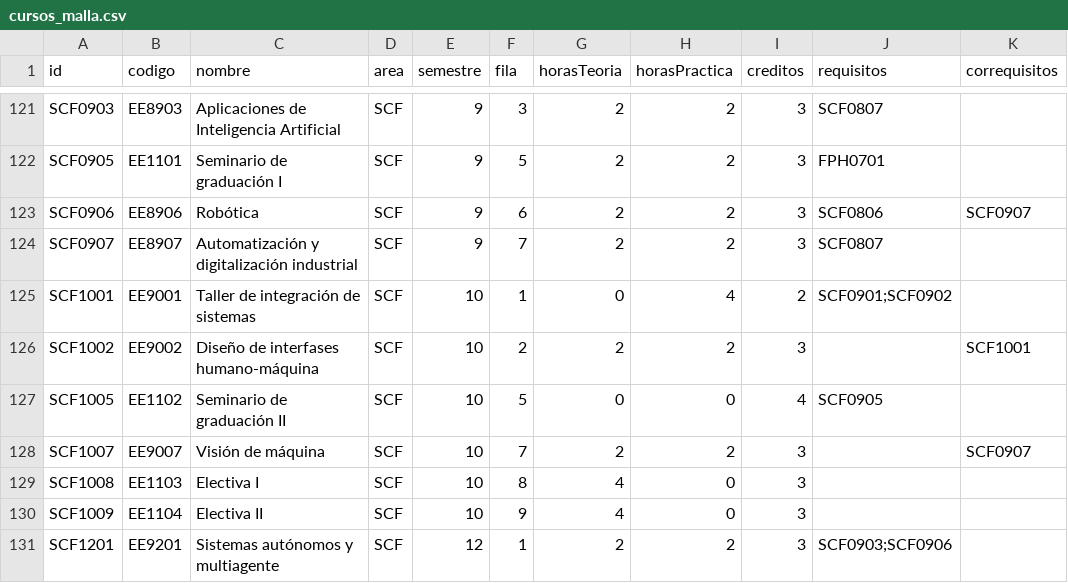
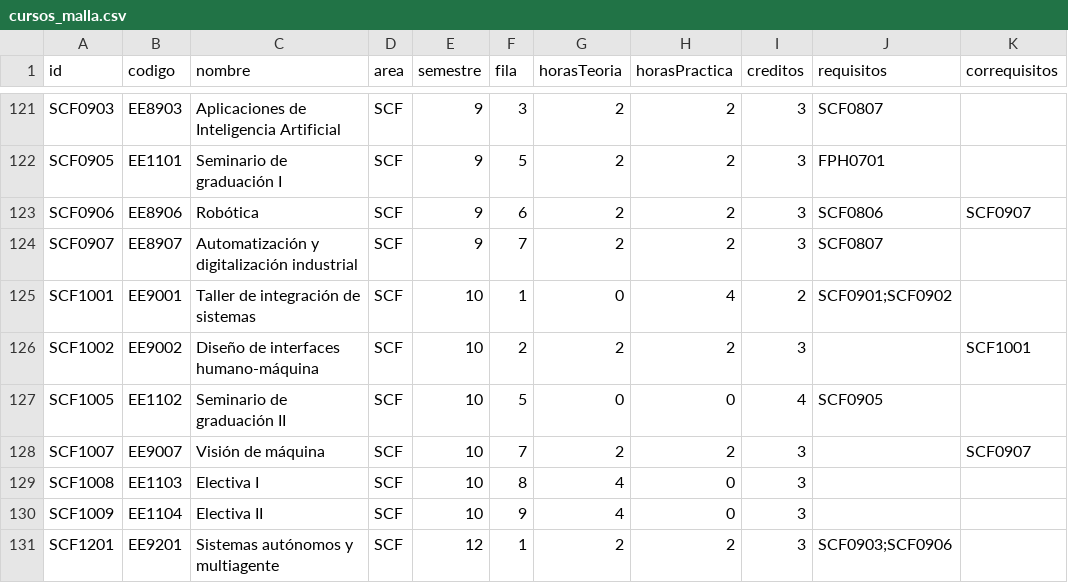
Before and after one commit to EIEM-TEC/CLIE, a CSV file: cursos/cursos_malla.csv, drawn as a sheet; only a part is shown, gaps mark what is left out; the diff names each change by its address in the sheet, - before the commit and + after, or states it on an @@ line.

Commit message:
interfases por interfaces

```diff
--- a/cursos/cursos_malla.csv
+++ b/cursos/cursos_malla.csv
-C126 (nombre): Diseño de interfases humano-máquina
+C126 (nombre): Diseño de interfaces humano-máquina
```
Also changed, not shown: 6 other files.
